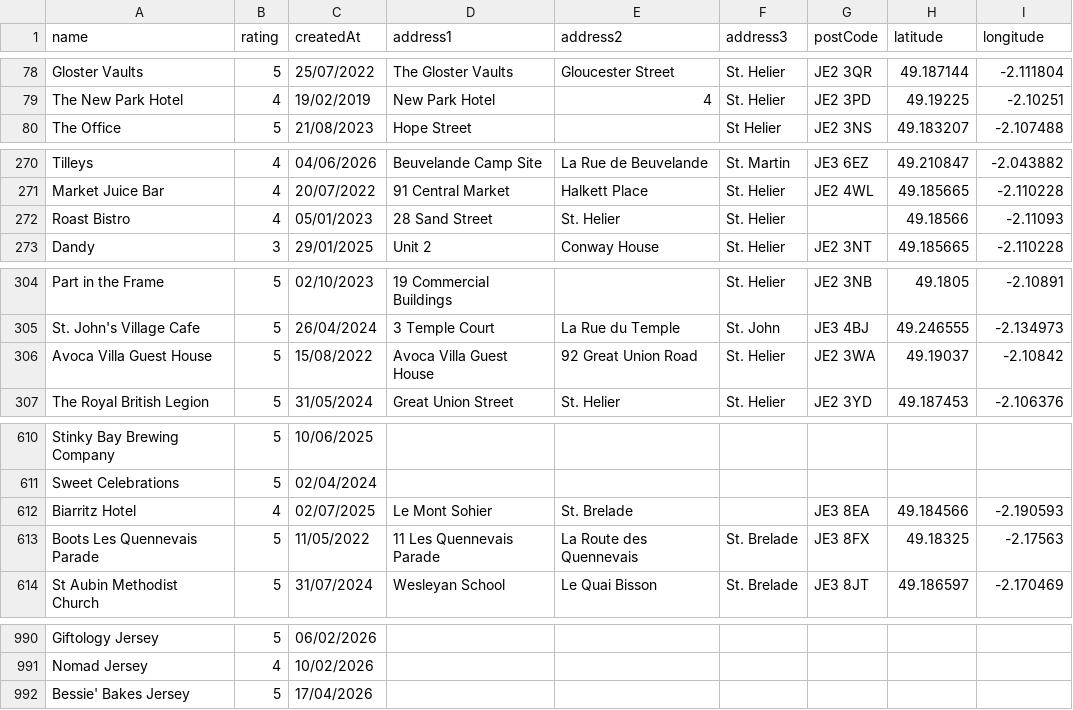
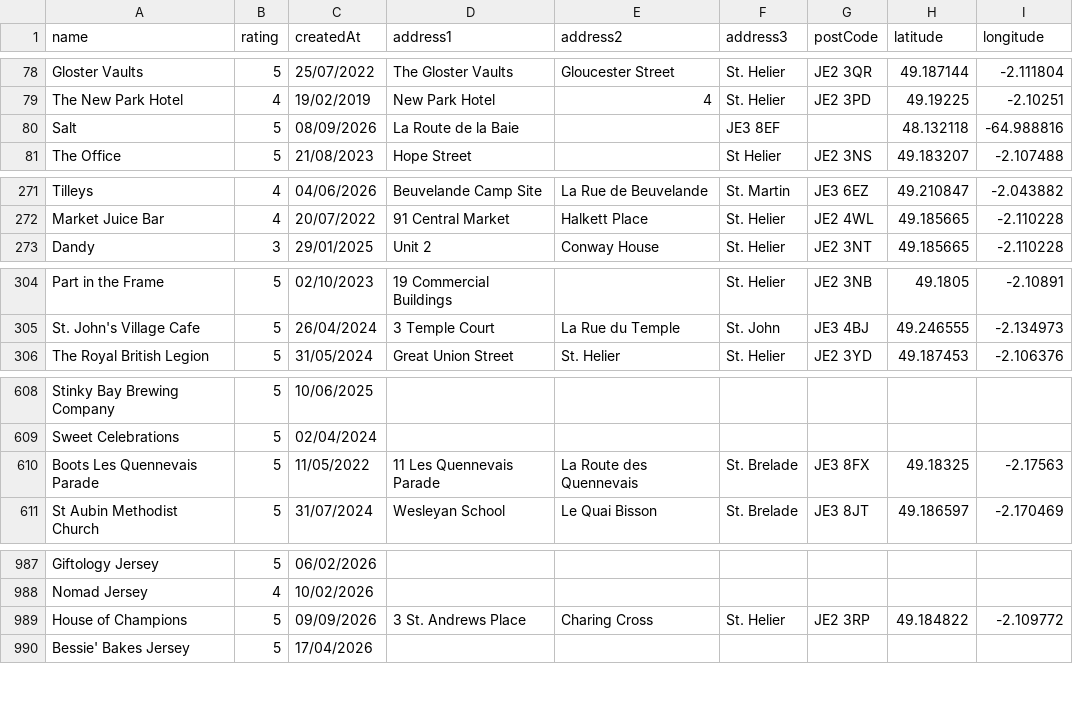
Before and after one commit to glitchjsy/opendata-downloads, a CSV file: data/eatsafe/eatsafe.csv, drawn as a sheet; only a part is shown, gaps mark what is left out; removed rows and columns are numbered as before the commit, all else as after; the diff covers the shown part only; the diff names each change by its address in the sheet, - before the commit and + after, or states it on an @@ line.

```diff
--- a/data/eatsafe/eatsafe.csv
+++ b/data/eatsafe/eatsafe.csv
+row 80: Salt | 5 | 08/09/2026 | La Route de la Baie |  | JE3 8EF |  | 48.132118 | -64.988816
-row 272: Roast Bistro | 4 | 05/01/2023 | 28 Sand Street | St. Helier | St. Helier |  | 49.18566 | -2.11093
-row 306: Avoca Villa Guest House | 5 | 15/08/2022 | Avoca Villa Guest House | 92 Great Union Road | St. Helier | JE2 3WA | 49.19037 | -2.10842
-row 612: Biarritz Hotel | 4 | 02/07/2025 | Le Mont Sohier | St. Brelade |  | JE3 8EA | 49.184566 | -2.190593
+row 989: House of Champions | 5 | 09/09/2026 | 3 St. Andrews Place | Charing Cross | St. Helier | JE2 3RP | 49.184822 | -2.109772
```
Also changed, not shown: 1 removed row and 1 edited cell elsewhere in this file, 4 other files.
